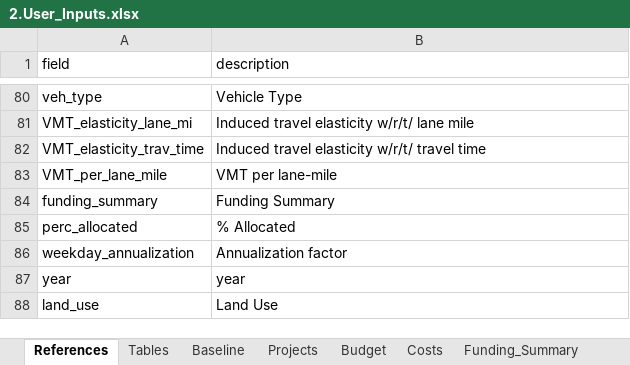
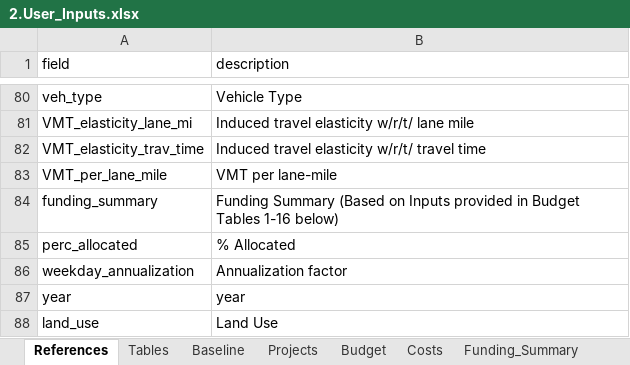
Before and after one commit to camsys/TEACART, an Excel workbook: data/2.User_Inputs.xlsx, sheet References, drawn as a sheet; only a part is shown, gaps mark what is left out; values as stored, in another font and other column widths than the file's, no borders; table styles not drawn; the diff names each change by its address in the sheet, - before the commit and + after, or states it on an @@ line.

Commit message:
funding summary header

```diff
--- a/data/2.User_Inputs.xlsx (sheet References)
+++ b/data/2.User_Inputs.xlsx (sheet References)
-B84 (description): Funding Summary
+B84 (description): Funding Summary (Based on Inputs provided in Budget Tables 1-16 below)
```
